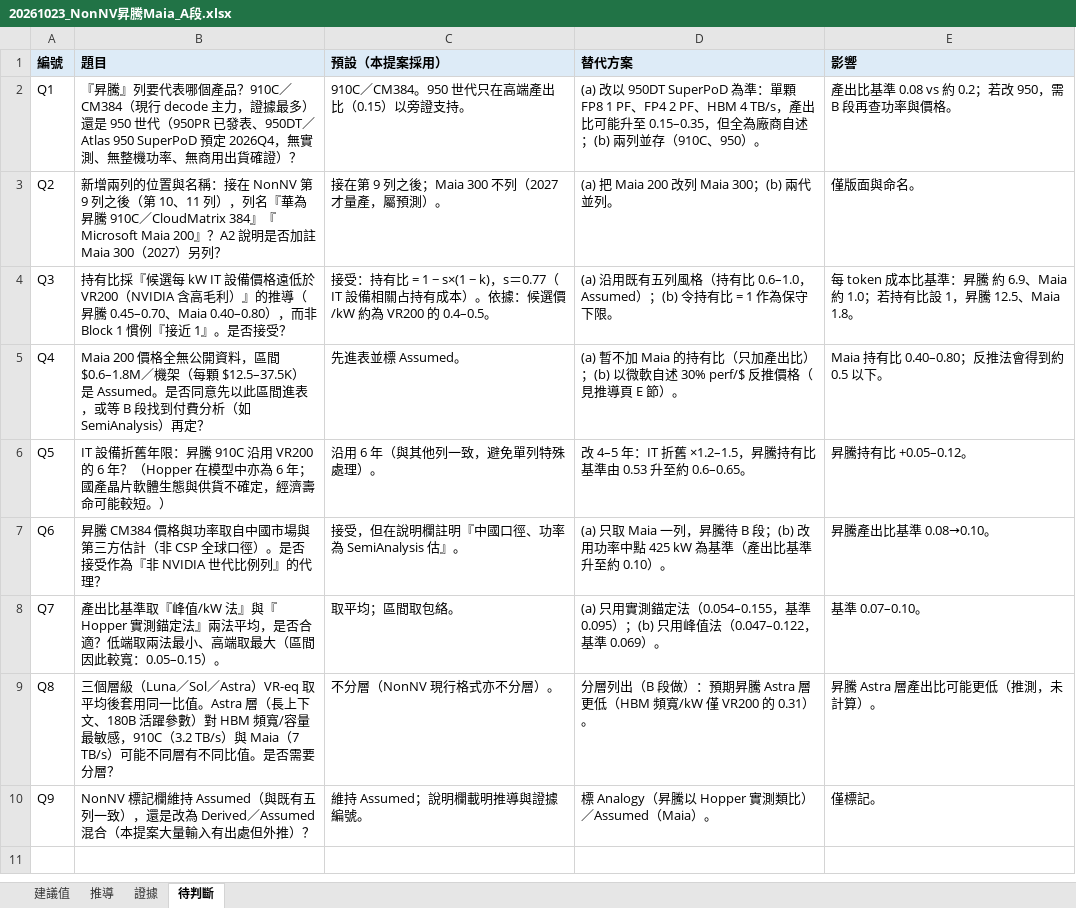
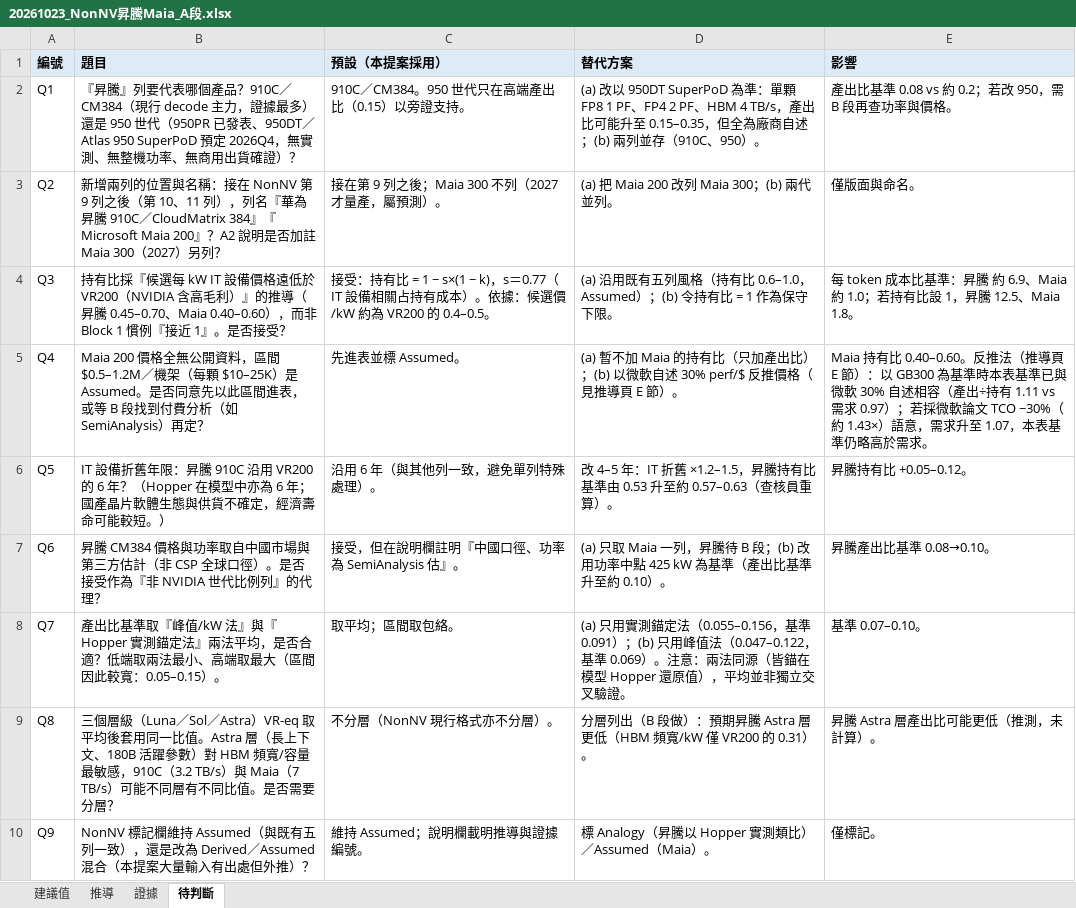
Before and after one commit to YinchenChang/Tokenomics, an Excel workbook: docs/evidence/20261023_NonNV昇騰Maia_A段/20261023_NonNV昇騰Maia_A段.xlsx, sheet 待判斷, drawn as a sheet; values as stored, in another font and other column widths than the file's, no borders; the diff names each change by its address in the sheet, - before the commit and + after, or states it on an @@ line.

```diff
--- a/docs/evidence/20261023_NonNV昇騰Maia_A段/20261023_NonNV昇騰Maia_A段.xlsx (sheet 待判斷)
+++ b/docs/evidence/20261023_NonNV昇騰Maia_A段/20261023_NonNV昇騰Maia_A段.xlsx (sheet 待判斷)
-B4 (題目): …0.45–0.70、Maia 0.40–0.80），而非…
+B4 (題目): …0.45–0.70、Maia 0.40–0.60），而非…
-B5 (題目): …，區間 $0.6–1.8M／機架（每顆 $12.5–37.5K）是 Assumed…
+B5 (題目): …，區間 $0.5–1.2M／機架（每顆 $10–25K）是 Assumed…
-E5 (影響): …持有比 0.40–0.80；反推法會得到約 0.5 以下。
+E5 (影響): …持有比 0.40–0.60。反推法（推導頁 E 節）：以 GB300 為基準時本表基準已與微軟 30% 自述相容（產出÷持有 1.11 vs 需求 0.97）；若採微軟論文 TCO −30%（約 1.43×）語意，需求升至 1.07，本表基準仍略高於需求。
-D6 (替代方案): …升至約 0.6–0.65。
+D6 (替代方案): …升至約 0.57–0.63（查核員重算）。
-D8 (替代方案): …錨定法（0.054–0.155，基準 0.095）；(b) 只用峰值法（0.047–0.122，基準 0.069）。
+D8 (替代方案): …錨定法（0.055–0.156，基準 0.091）；(b) 只用峰值法（0.047–0.122，基準 0.069）。注意：兩法同源（皆錨在模型 Hopper 還原值），平均並非獨立交叉驗證。
```
Also changed, not shown: sheet 推導, sheet 建議值, sheet 證據, 4 other files.
